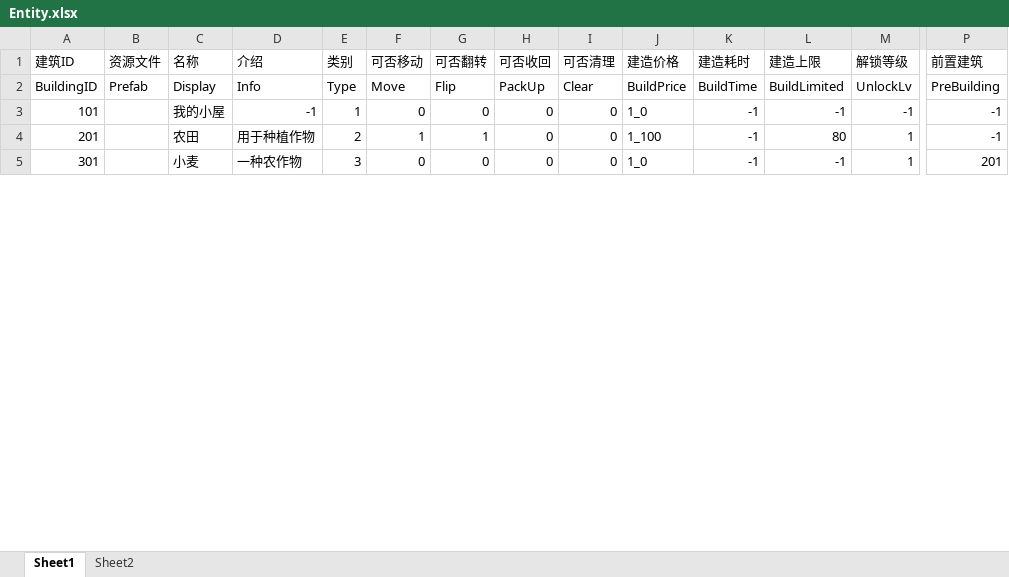
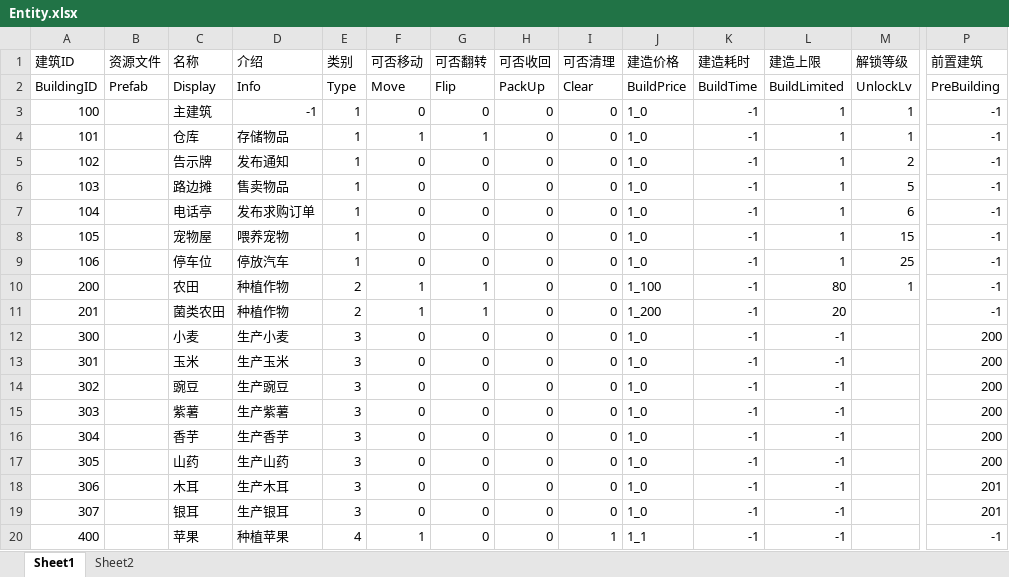
Before and after one commit to qingyu24/farmServer, an Excel workbook: farmServer/config/Entity.xlsx, sheet Sheet1, drawn as a sheet; only a part is shown, gaps mark what is left out; values as stored, in another font and other column widths than the file's, no borders; addresses are those after the commit; rows hold the shown columns only; the diff covers the shown part only; the diff names each change by its address in the sheet, - before the commit and + after, or states it on an @@ line.

```diff
--- a/farmServer/config/Entity.xlsx (sheet Sheet1)
+++ b/farmServer/config/Entity.xlsx (sheet Sheet1)
+row 3: 100 |  | 主建筑 | -1 | 1 | 0 | 0 | 0 | 0 | 1_0 | -1 | 1 | 1 | -1
-C4 (名称): 我的小屋
+C4 (名称): 仓库
-D4 (介绍): -1
+D4 (介绍): 存储物品
-F4 (可否移动): 0
+F4 (可否移动): 1
-G4 (可否翻转): 0
+G4 (可否翻转): 1
-L4 (建造上限): -1
+L4 (建造上限): 1
-M4 (解锁等级): -1
+M4 (解锁等级): 1
+row 5: 102 |  | 告示牌 | 发布通知 | 1 | 0 | 0 | 0 | 0 | 1_0 | -1 | 1 | 2 | -1
+row 6: 103 |  | 路边摊 | 售卖物品 | 1 | 0 | 0 | 0 | 0 | 1_0 | -1 | 1 | 5 | -1
+row 7: 104 |  | 电话亭 | 发布求购订单 | 1 | 0 | 0 | 0 | 0 | 1_0 | -1 | 1 | 6 | -1
+row 8: 105 |  | 宠物屋 | 喂养宠物 | 1 | 0 | 0 | 0 | 0 | 1_0 | -1 | 1 | 15 | -1
+row 9: 106 |  | 停车位 | 停放汽车 | 1 | 0 | 0 | 0 | 0 | 1_0 | -1 | 1 | 25 | -1
+row 10: 200 |  | 农田 | 种植作物 | 2 | 1 | 1 | 0 | 0 | 1_100 | -1 | 80 | 1 | -1
-C11 (名称): 农田
+C11 (名称): 菌类农田
-D11 (介绍): 用于种植作物
+D11 (介绍): 种植作物
-J11 (建造价格): 1_100
+J11 (建造价格): 1_200
-L11 (建造上限): 80
+L11 (建造上限): 20
-M11 (解锁等级): 1
+M11 (解锁等级): (empty)
+row 12: 300 |  | 小麦 | 生产小麦 | 3 | 0 | 0 | 0 | 0 | 1_0 | -1 | -1 |  | 200
-C13 (名称): 小麦
+C13 (名称): 玉米
-D13 (介绍): 一种农作物
+D13 (介绍): 生产玉米
-M13 (解锁等级): 1
+M13 (解锁等级): (empty)
-P13 (前置建筑): 201
+P13 (前置建筑): 200
+row 14: 302 |  | 豌豆 | 生产豌豆 | 3 | 0 | 0 | 0 | 0 | 1_0 | -1 | -1 |  | 200
+row 15: 303 |  | 紫薯 | 生产紫薯 | 3 | 0 | 0 | 0 | 0 | 1_0 | -1 | -1 |  | 200
+row 16: 304 |  | 香芋 | 生产香芋 | 3 | 0 | 0 | 0 | 0 | 1_0 | -1 | -1 |  | 200
+row 17: 305 |  | 山药 | 生产山药 | 3 | 0 | 0 | 0 | 0 | 1_0 | -1 | -1 |  | 200
+row 18: 306 |  | 木耳 | 生产木耳 | 3 | 0 | 0 | 0 | 0 | 1_0 | -1 | -1 |  | 201
+row 19: 307 |  | 银耳 | 生产银耳 | 3 | 0 | 0 | 0 | 0 | 1_0 | -1 | -1 |  | 201
+row 20: 400 |  | 苹果 | 种植苹果 | 4 | 1 | 0 | 0 | 1 | 1_1 | -1 | -1 |  | -1
```
Also changed, not shown: 38 added rows, 2 removed rows and 33 edited cells elsewhere in this sheet, farmServer/config/Craft.xlsx, farmServer/config/Item.xlsx, 52 other files.
